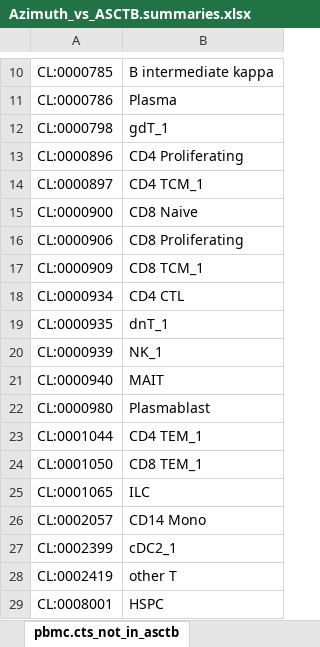
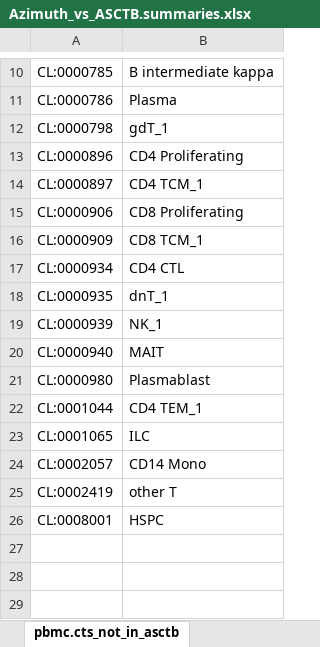
Before and after one commit to vikrantdeshpande09876/asctb-azimuth-data-comparison, an Excel workbook: Azimuth_vs_ASCTB.summaries.xlsx, sheet pbmc.cts_not_in_asctb, drawn as a sheet; only a part is shown, gaps mark what is left out; values as stored, in another font and other column widths than the file's, no borders; the diff names each change by its address in the sheet, - before the commit and + after, or states it on an @@ line.

```diff
--- a/Azimuth_vs_ASCTB.summaries.xlsx (sheet pbmc.cts_not_in_asctb)
+++ b/Azimuth_vs_ASCTB.summaries.xlsx (sheet pbmc.cts_not_in_asctb)
-row 15: CL:0000900 | CD8 Naive
-row 24: CL:0001050 | CD8 TEM_1
-row 27: CL:0002399 | cDC2_1
```
Also changed, not shown: sheet Azimuth_vs_ASCTB, sheet pancreas.bgs_not_in_asctb, sheet bone_marrow.bgs_not_in_asct, sheet pbmc.bgs_not_in_asctb, sheet kidney.bgs_not_in_asctb, sheet lung.bgs_not_in_asctb, 1 more sheet, 17 other files.
